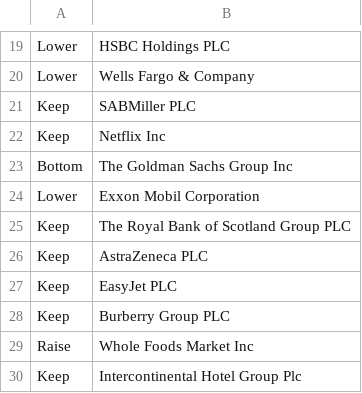
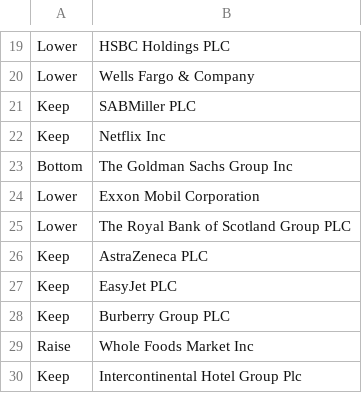
Before and after one commit to salimfadhley/ladygeek2, a CSV file: src/main/resources/inputs/targets.csv, drawn as a sheet; only a part is shown, gaps mark what is left out.

```diff
--- a/src/main/resources/inputs/targets.csv
+++ b/src/main/resources/inputs/targets.csv
@@ -24,3 +24,3 @@ Bottom,The Goldman Sachs Group Inc
 Lower,Exxon Mobil Corporation
-Keep,The Royal Bank of Scotland Group PLC
+Lower,The Royal Bank of Scotland Group PLC
 Keep,AstraZeneca PLC
```
Also changed, not shown: 6 other files.
